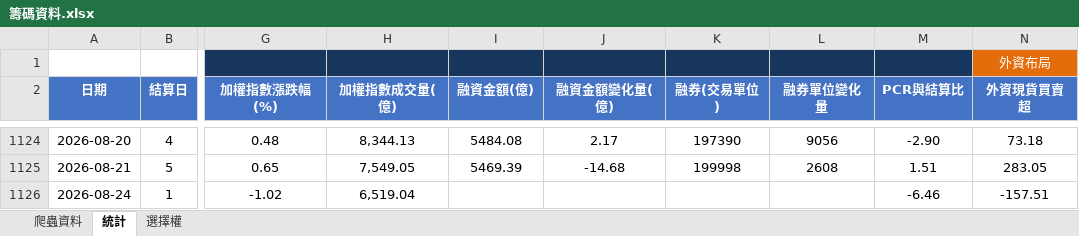
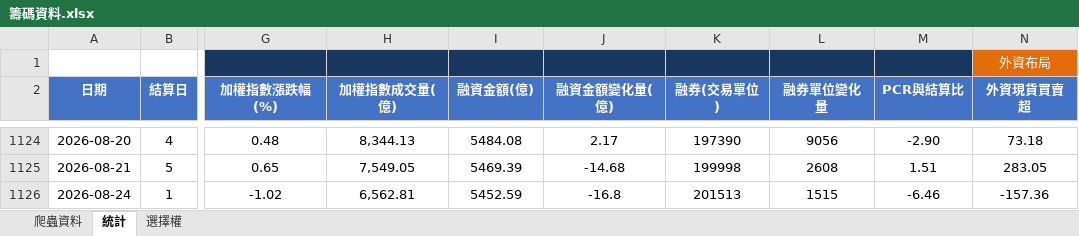
Before and after one commit to Andrew810523/taifex-data, an Excel workbook: 籌碼資料.xlsx, sheet 統計, drawn as a sheet; only a part is shown, gaps mark what is left out; values as stored, in another font and other column widths than the file's, no borders; the diff names each change by its address in the sheet, - before the commit and + after, or states it on an @@ line.

```diff
--- a/籌碼資料.xlsx (sheet 統計)
+++ b/籌碼資料.xlsx (sheet 統計)
-H1126 (加權指數成交量(億)): 6,519.04
+H1126 (加權指數成交量(億)): 6,562.81
-I1126 (融資金額(億)): (empty)
+I1126 (融資金額(億)): 5452.59
-J1126 (融資金額變化量(億)): (empty)
+J1126 (融資金額變化量(億)): -16.8
-K1126 (融券(交易單位)): (empty)
+K1126 (融券(交易單位)): 201513
-L1126 (融券單位變化量): (empty)
+L1126 (融券單位變化量): 1515
-N1126 (外資現貨買賣超): -157.51
+N1126 (外資現貨買賣超): -157.36
```
Also changed, not shown: sheet 爬蟲資料, 3 other files.
